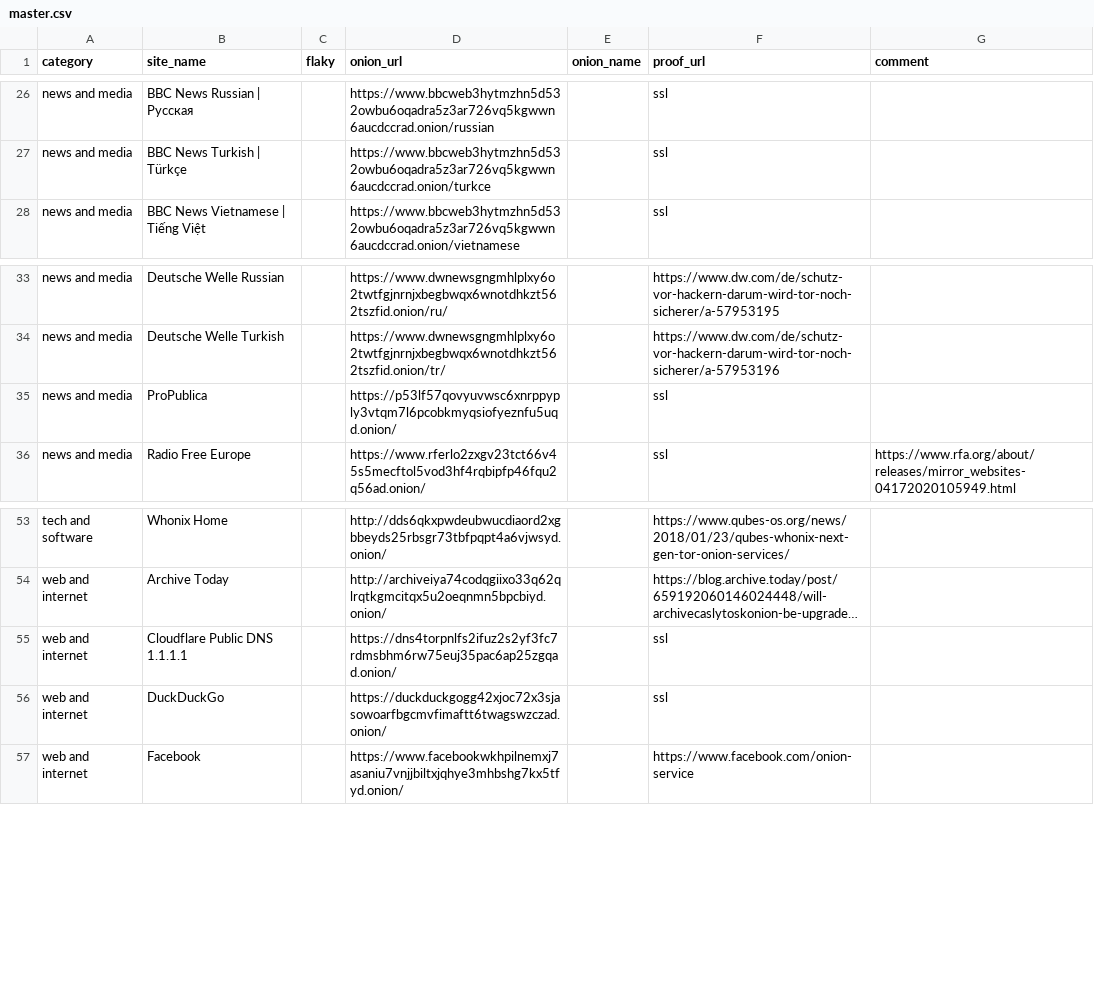
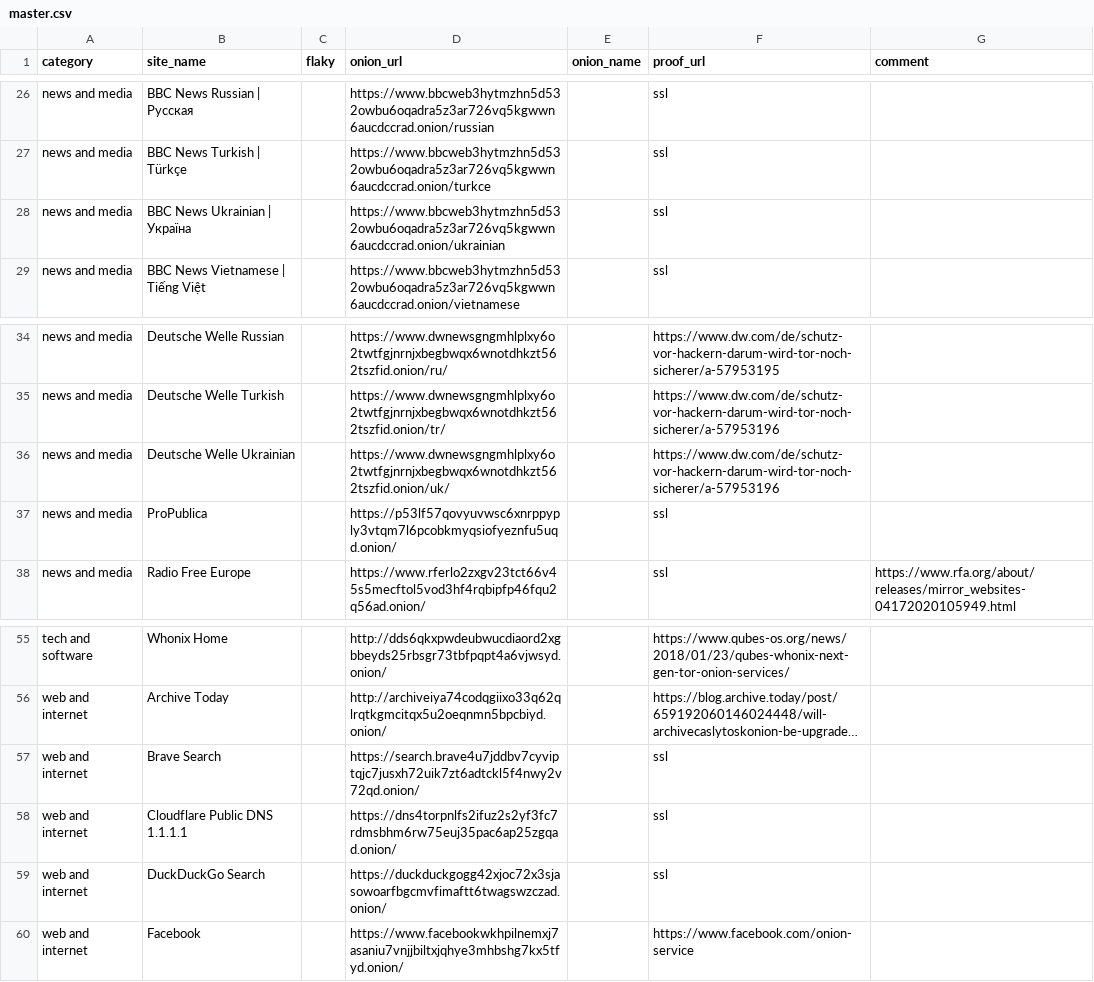
Before and after one commit to alecmuffett/real-world-onion-sites, a CSV file: master.csv, drawn as a sheet; only a part is shown, gaps mark what is left out; long unchanged cells end in …; addresses are those after the commit; the diff names each change by its address in the sheet, - before the commit and + after, or states it on an @@ line.

```diff
--- a/master.csv
+++ b/master.csv
+row 28: news and media | BBC News Ukrainian | Україна |  | https://www.bbcweb3hytmzhn5d532owbu6oqadra5z3ar726vq5kgwwn6aucdccrad.onion/ukrainian |  | ssl
+row 36: news and media | Deutsche Welle Ukrainian |  | https://www.dwnewsgngmhlplxy6o2twtfgjnrnjxbegbwqx6wnotdhkzt562tszfid.onion/uk/ |  | https://www.dw.com/de/schutz-vor-hackern-darum-wird-tor-noch-sicherer/a-57953196
+row 57: web and internet | Brave Search |  | https://search.brave4u7jddbv7cyviptqjc7jusxh72uik7zt6adtckl5f4nwy2v72qd.onion/ |  | ssl
-B59 (site_name): DuckDuckGo
+B59 (site_name): DuckDuckGo Search
```
Also changed, not shown: 2 other files.
